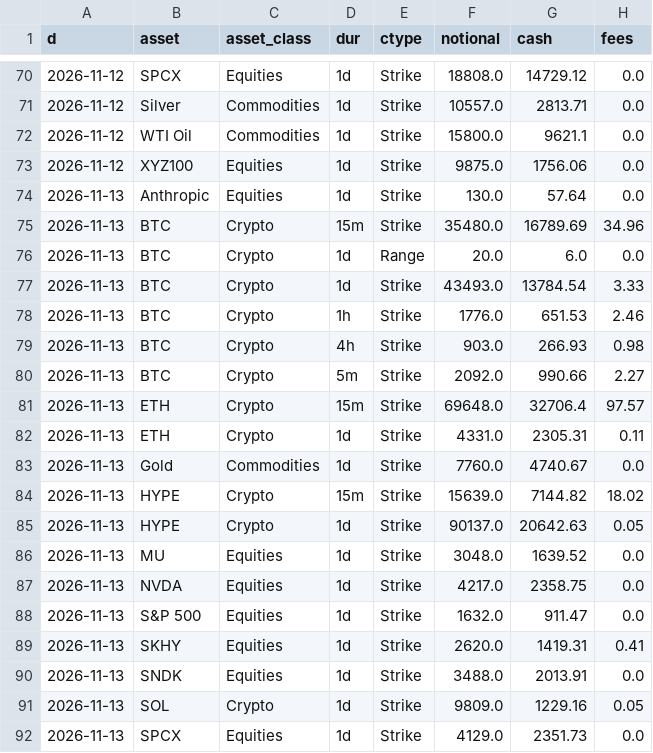
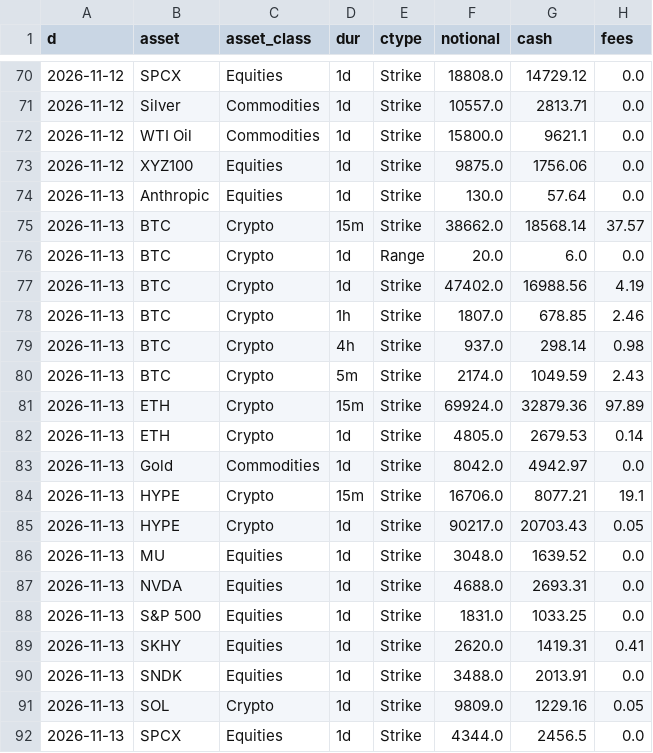
Before and after one commit to coreyjoshuamiller/prediction-market-public-metrics, a CSV file: data/hyperliquid_volume_daily.csv, drawn as a sheet; only a part is shown, gaps mark what is left out; the diff covers the shown part only.

```diff
--- a/data/hyperliquid_volume_daily.csv
+++ b/data/hyperliquid_volume_daily.csv
@@ -74,16 +74,16 @@ d,asset,asset_class,dur,ctype,notional,cash,fees
 2026-11-13,Anthropic,Equities,1d,Strike,130.0,57.64,0.0
-2026-11-13,BTC,Crypto,15m,Strike,35480.0,16789.69,34.96
+2026-11-13,BTC,Crypto,15m,Strike,38662.0,18568.14,37.57
 2026-11-13,BTC,Crypto,1d,Range,20.0,6.0,0.0
-2026-11-13,BTC,Crypto,1d,Strike,43493.0,13784.54,3.33
-2026-11-13,BTC,Crypto,1h,Strike,1776.0,651.53,2.46
-2026-11-13,BTC,Crypto,4h,Strike,903.0,266.93,0.98
-2026-11-13,BTC,Crypto,5m,Strike,2092.0,990.66,2.27
-2026-11-13,ETH,Crypto,15m,Strike,69648.0,32706.4,97.57
-2026-11-13,ETH,Crypto,1d,Strike,4331.0,2305.31,0.11
-2026-11-13,Gold,Commodities,1d,Strike,7760.0,4740.67,0.0
-2026-11-13,HYPE,Crypto,15m,Strike,15639.0,7144.82,18.02
-2026-11-13,HYPE,Crypto,1d,Strike,90137.0,20642.63,0.05
+2026-11-13,BTC,Crypto,1d,Strike,47402.0,16988.56,4.19
+2026-11-13,BTC,Crypto,1h,Strike,1807.0,678.85,2.46
+2026-11-13,BTC,Crypto,4h,Strike,937.0,298.14,0.98
+2026-11-13,BTC,Crypto,5m,Strike,2174.0,1049.59,2.43
+2026-11-13,ETH,Crypto,15m,Strike,69924.0,32879.36,97.89
+2026-11-13,ETH,Crypto,1d,Strike,4805.0,2679.53,0.14
+2026-11-13,Gold,Commodities,1d,Strike,8042.0,4942.97,0.0
+2026-11-13,HYPE,Crypto,15m,Strike,16706.0,8077.21,19.1
+2026-11-13,HYPE,Crypto,1d,Strike,90217.0,20703.43,0.05
 2026-11-13,MU,Equities,1d,Strike,3048.0,1639.52,0.0
-2026-11-13,NVDA,Equities,1d,Strike,4217.0,2358.75,0.0
-2026-11-13,S&P 500,Equities,1d,Strike,1632.0,911.47,0.0
+2026-11-13,NVDA,Equities,1d,Strike,4688.0,2693.31,0.0
+2026-11-13,S&P 500,Equities,1d,Strike,1831.0,1033.25,0.0
 2026-11-13,SKHY,Equities,1d,Strike,2620.0,1419.31,0.41
@@ -91,2 +91,2 @@ d,asset,asset_class,dur,ctype,notional,cash,fees
 2026-11-13,SOL,Crypto,1d,Strike,9809.0,1229.16,0.05
-2026-11-13,SPCX,Equities,1d,Strike,4129.0,2351.73,0.0
+2026-11-13,SPCX,Equities,1d,Strike,4344.0,2456.5,0.0
```
Also changed, not shown: 6 edited cells elsewhere in this file, 4 other files.
